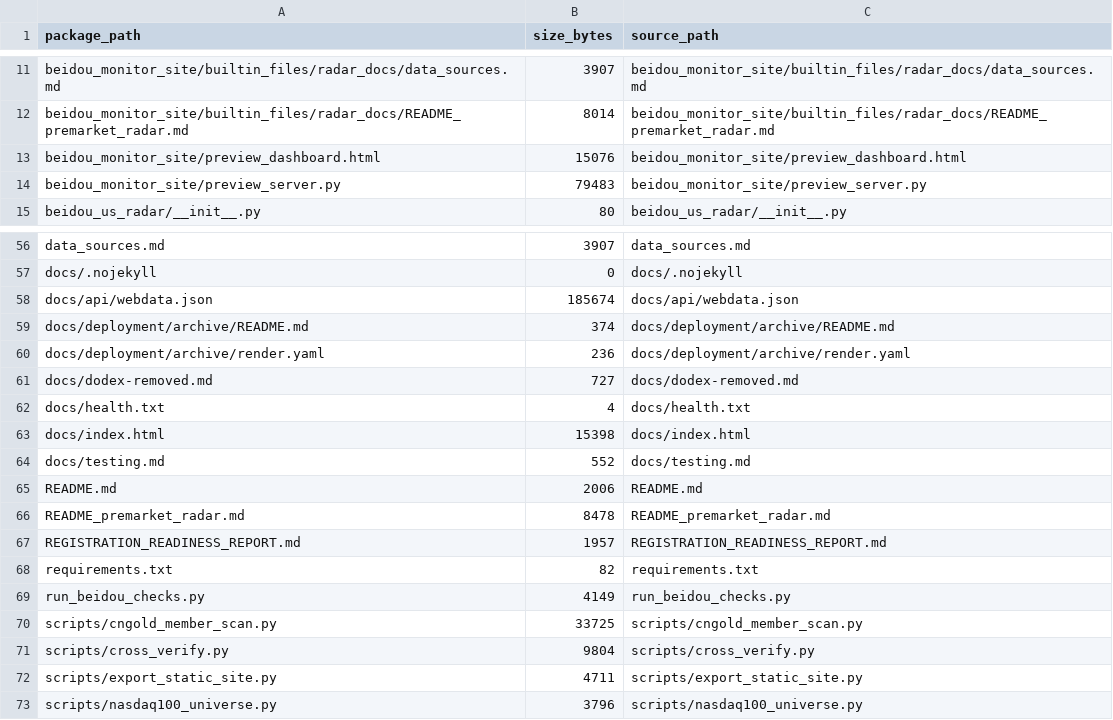
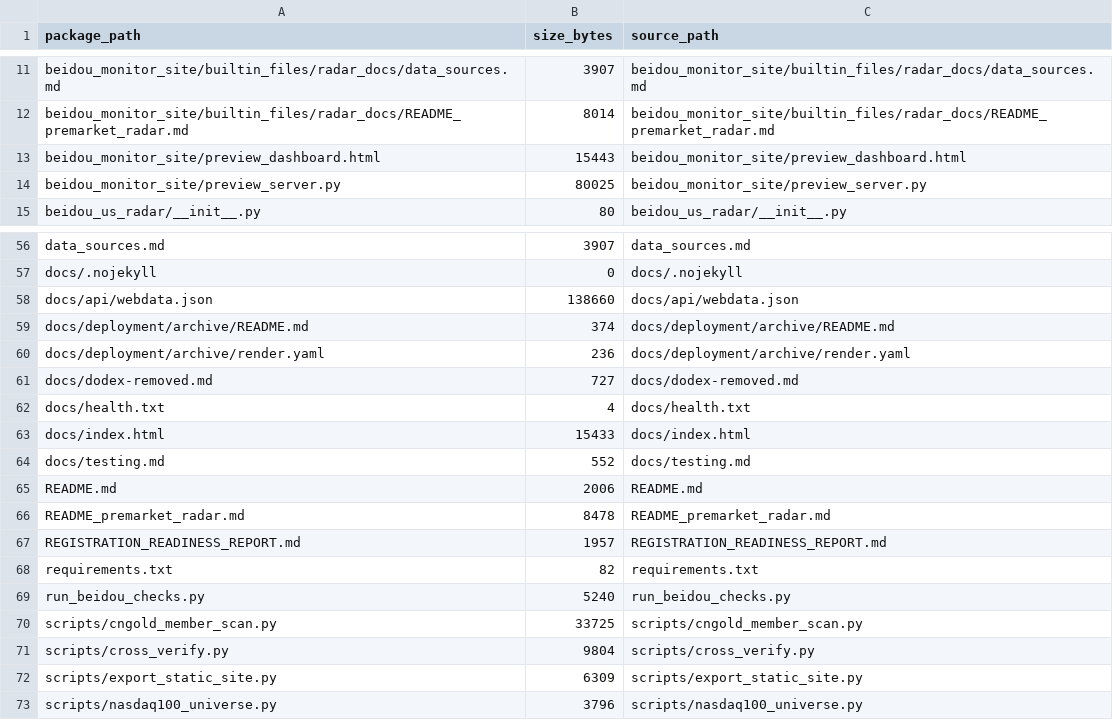
Before and after one commit to jordanwilliams5674-sys/-1, a CSV file: PACKAGE_MANIFEST.csv, drawn as a sheet; only a part is shown, gaps mark what is left out.

```diff
--- a/PACKAGE_MANIFEST.csv
+++ b/PACKAGE_MANIFEST.csv
@@ -12,4 +12,4 @@
 "beidou_monitor_site/builtin_files/radar_docs/README_premarket_radar.md","8014","beidou_monitor_site/builtin_files/radar_docs/README_premarket_radar.md"
-"beidou_monitor_site/preview_dashboard.html","15076","beidou_monitor_site/preview_dashboard.html"
-"beidou_monitor_site/preview_server.py","79483","beidou_monitor_site/preview_server.py"
+"beidou_monitor_site/preview_dashboard.html","15443","beidou_monitor_site/preview_dashboard.html"
+"beidou_monitor_site/preview_server.py","80025","beidou_monitor_site/preview_server.py"
 "beidou_us_radar/__init__.py","80","beidou_us_radar/__init__.py"
@@ -57,3 +57,3 @@
 "docs/.nojekyll","0","docs/.nojekyll"
-"docs/api/webdata.json","185674","docs/api/webdata.json"
+"docs/api/webdata.json","138660","docs/api/webdata.json"
 "docs/deployment/archive/README.md","374","docs/deployment/archive/README.md"
@@ -62,3 +62,3 @@
 "docs/health.txt","4","docs/health.txt"
-"docs/index.html","15398","docs/index.html"
+"docs/index.html","15433","docs/index.html"
 "docs/testing.md","552","docs/testing.md"
@@ -68,6 +68,6 @@
 "requirements.txt","82","requirements.txt"
-"run_beidou_checks.py","4149","run_beidou_checks.py"
+"run_beidou_checks.py","5240","run_beidou_checks.py"
 "scripts/cngold_member_scan.py","33725","scripts/cngold_member_scan.py"
 "scripts/cross_verify.py","9804","scripts/cross_verify.py"
-"scripts/export_static_site.py","4711","scripts/export_static_site.py"
+"scripts/export_static_site.py","6309","scripts/export_static_site.py"
 "scripts/nasdaq100_universe.py","3796","scripts/nasdaq100_universe.py"
```
Also changed, not shown: 6 other files.
